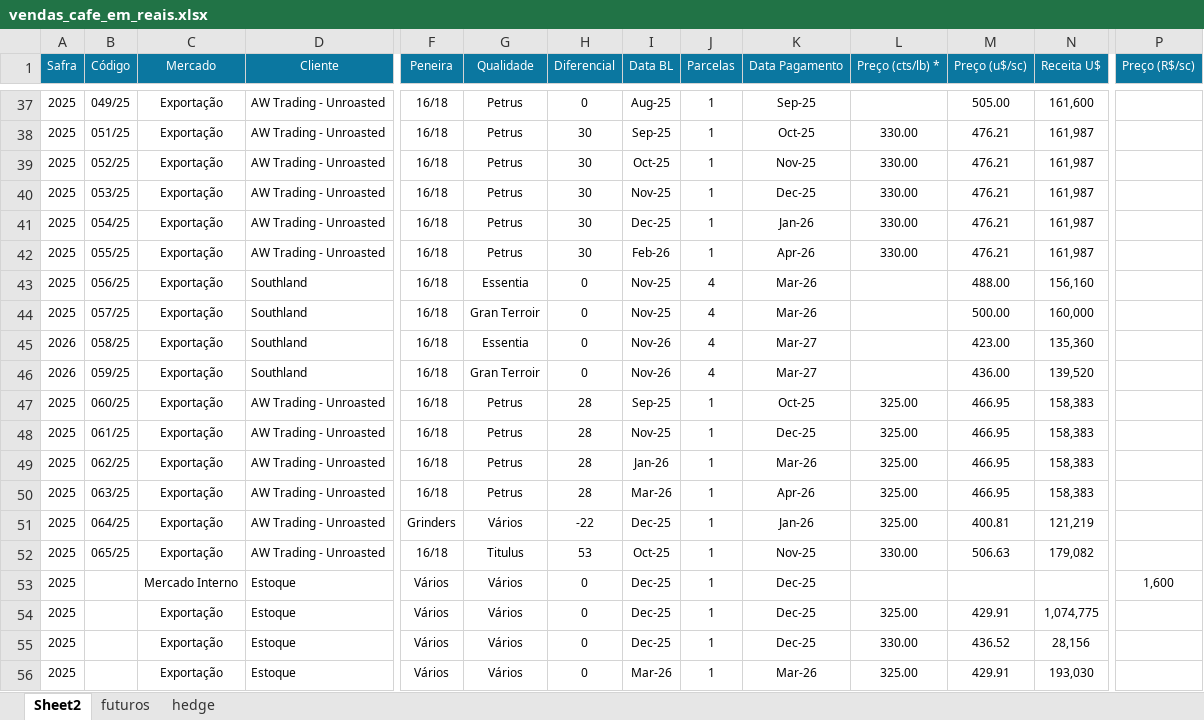
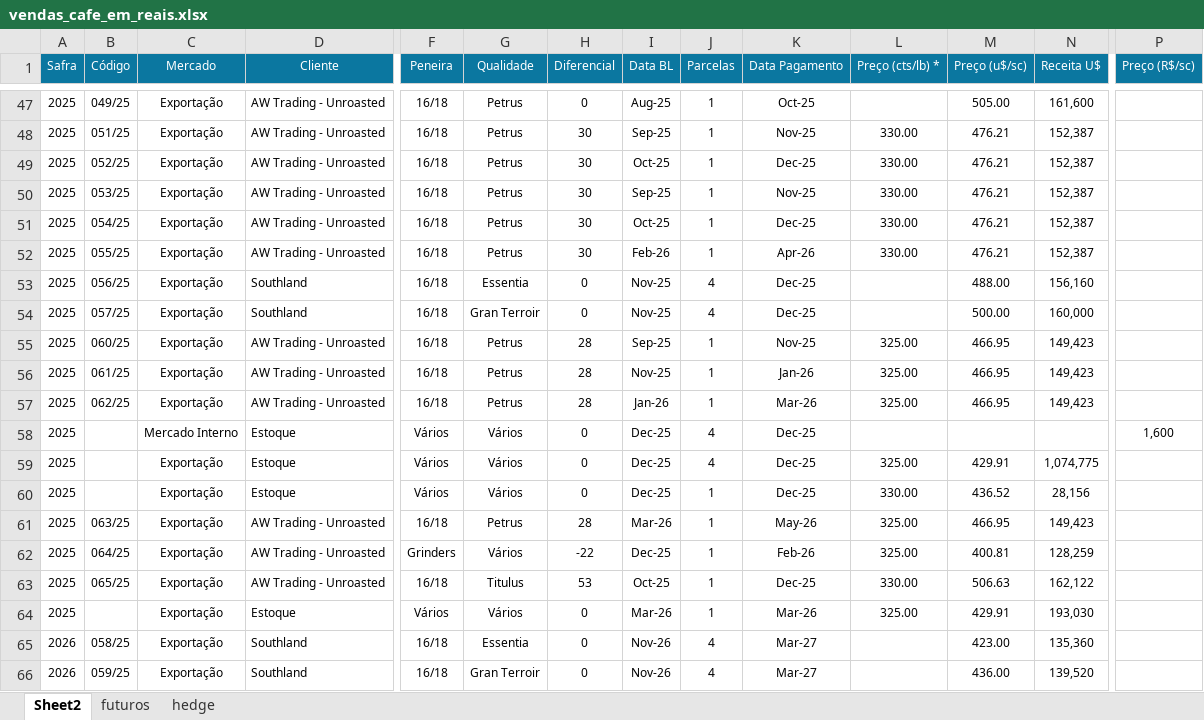
Before and after one commit to rotocastro/dashboard_cafe, an Excel workbook: vendas_cafe_em_reais.xlsx, sheet Sheet2, drawn as a sheet; only a part is shown, gaps mark what is left out; values as stored, in another font and other column widths than the file's, no borders; removed rows and columns are numbered as before the commit, all else as after; rows hold the shown columns only; the diff covers the shown part only; the diff names each change by its address in the sheet, - before the commit and + after, or states it on an @@ line.

```diff
--- a/vendas_cafe_em_reais.xlsx (sheet Sheet2)
+++ b/vendas_cafe_em_reais.xlsx (sheet Sheet2)
-K47 (Data Pagamento): Sep-25
+K47 (Data Pagamento): Oct-25
-K48 (Data Pagamento): Oct-25
+K48 (Data Pagamento): Nov-25
-N48:N52 (Receita U$): 161,987
+N48:N52 (Receita U$): 152,387
-K49 (Data Pagamento): Nov-25
+K49 (Data Pagamento): Dec-25
-I50 (Data BL): Nov-25
+I50 (Data BL): Sep-25
-K50 (Data Pagamento): Dec-25
+K50 (Data Pagamento): Nov-25
-I51 (Data BL): Dec-25
+I51 (Data BL): Oct-25
-K51 (Data Pagamento): Jan-26
+K51 (Data Pagamento): Dec-25
-K53:K54 (Data Pagamento): Mar-26
+K53:K54 (Data Pagamento): Dec-25
+row 55: 2025 | 060/25 | Exportação | AW Trading - Unroasted | 16/18 | Petrus | 28 | Sep-25 | 1 | Nov-25 | 325.00 | 466.95 | 149,423
+row 56: 2025 | 061/25 | Exportação | AW Trading - Unroasted | 16/18 | Petrus | 28 | Nov-25 | 1 | Jan-26 | 325.00 | 466.95 | 149,423
+row 57: 2025 | 062/25 | Exportação | AW Trading - Unroasted | 16/18 | Petrus | 28 | Jan-26 | 1 | Mar-26 | 325.00 | 466.95 | 149,423
+row 58: 2025 |  | Mercado Interno | Estoque | Vários | Vários | 0 | Dec-25 | 4 | Dec-25 |  |  |  | 1,600
+row 59: 2025 |  | Exportação | Estoque | Vários | Vários | 0 | Dec-25 | 4 | Dec-25 | 325.00 | 429.91 | 1,074,775
@@ row 55 moved to row 60: 2025 @@
+row 61: 2025 | 063/25 | Exportação | AW Trading - Unroasted | 16/18 | Petrus | 28 | Mar-26 | 1 | May-26 | 325.00 | 466.95 | 149,423
+row 62: 2025 | 064/25 | Exportação | AW Trading - Unroasted | Grinders | Vários | -22 | Dec-25 | 1 | Feb-26 | 325.00 | 400.81 | 128,259
+row 63: 2025 | 065/25 | Exportação | AW Trading - Unroasted | 16/18 | Titulus | 53 | Oct-25 | 1 | Dec-25 | 330.00 | 506.63 | 162,122
@@ row 56 moved to row 64: 2025 @@
-row 47: 2025 | 060/25 | Exportação | AW Trading - Unroasted | 16/18 | Petrus | 28 | Sep-25 | 1 | Oct-25 | 325.00 | 466.95 | 158,383
-row 48: 2025 | 061/25 | Exportação | AW Trading - Unroasted | 16/18 | Petrus | 28 | Nov-25 | 1 | Dec-25 | 325.00 | 466.95 | 158,383
-row 49: 2025 | 062/25 | Exportação | AW Trading - Unroasted | 16/18 | Petrus | 28 | Jan-26 | 1 | Mar-26 | 325.00 | 466.95 | 158,383
-row 50: 2025 | 063/25 | Exportação | AW Trading - Unroasted | 16/18 | Petrus | 28 | Mar-26 | 1 | Apr-26 | 325.00 | 466.95 | 158,383
-row 51: 2025 | 064/25 | Exportação | AW Trading - Unroasted | Grinders | Vários | -22 | Dec-25 | 1 | Jan-26 | 325.00 | 400.81 | 121,219
-row 52: 2025 | 065/25 | Exportação | AW Trading - Unroasted | 16/18 | Titulus | 53 | Oct-25 | 1 | Nov-25 | 330.00 | 506.63 | 179,082
-row 53: 2025 |  | Mercado Interno | Estoque | Vários | Vários | 0 | Dec-25 | 1 | Dec-25 |  |  |  | 1,600
-row 54: 2025 |  | Exportação | Estoque | Vários | Vários | 0 | Dec-25 | 1 | Dec-25 | 325.00 | 429.91 | 1,074,775
```
Also changed, not shown: 16 added rows, 6 removed rows and 13 moved rows elsewhere in this sheet, sheet hedge, sheet futuros, formulas that keep their value, 3 other files.
